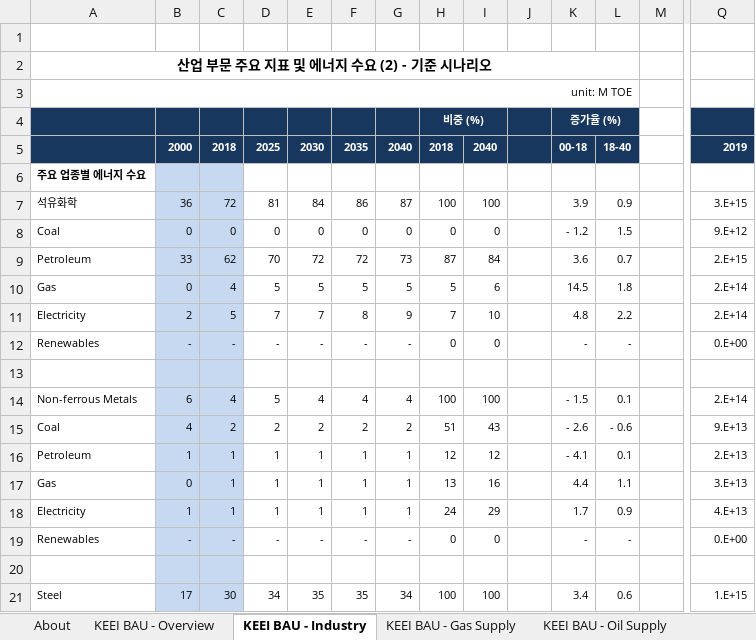
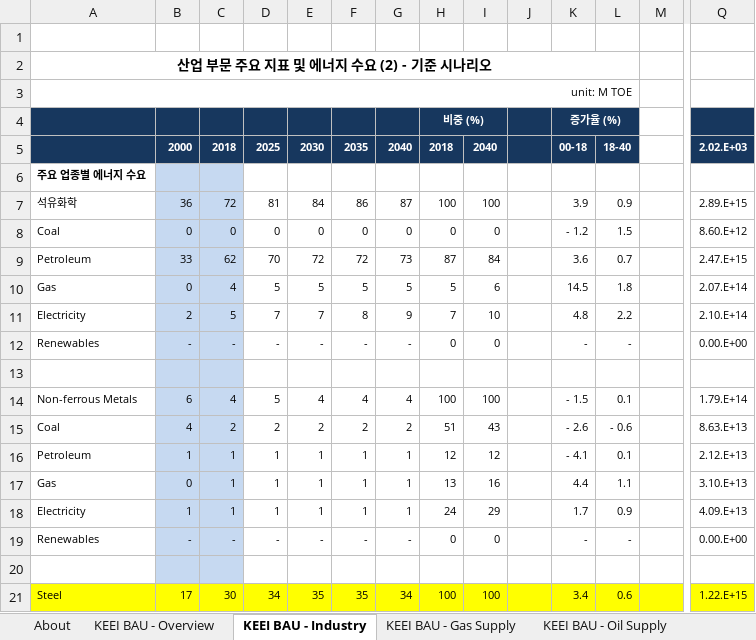
Before and after one commit to Energy-Innovation/eps-southkorea, an Excel workbook: InputData/indst/BIFUbC/BAU Industrial Fuel Use before CCS.xlsx, sheet KEEI BAU - Industry, drawn as a sheet; only a part is shown, gaps mark what is left out; values as stored, in another font and other column widths than the file's, no borders; the diff covers the shown part only; the diff names each change by its address in the sheet, - before the commit and + after, or states it on an @@ line.

```diff
--- a/InputData/indst/BIFUbC/BAU Industrial Fuel Use before CCS.xlsx (sheet KEEI BAU - Industry)
+++ b/InputData/indst/BIFUbC/BAU Industrial Fuel Use before CCS.xlsx (sheet KEEI BAU - Industry)
-Q5: 2019
+Q5: 2.02.E+03
-Q7: 3.E+15
+Q7: 2.89.E+15
-Q8: 9.E+12
+Q8: 8.60.E+12
-Q9: 2.E+15
+Q9: 2.47.E+15
-Q10: 2.E+14
+Q10: 2.07.E+14
-Q11: 2.E+14
+Q11: 2.10.E+14
-Q12: 0.E+00
+Q12: 0.00.E+00
-Q14: 2.E+14
+Q14: 1.79.E+14
-Q15: 9.E+13
+Q15: 8.63.E+13
-Q16: 2.E+13
+Q16: 2.12.E+13
-Q17: 3.E+13
+Q17: 3.10.E+13
-Q18: 4.E+13
+Q18: 4.09.E+13
-Q19: 0.E+00
+Q19: 0.00.E+00
-A21 fill: none
+A21 fill: #FFFF00
-B21:C21 fill: #C6D9F1
+B21:C21 fill: #FFFF00
-D21:M21 fill: none
+D21:M21 fill: #FFFF00
-Q21: 1.E+15
+Q21: 1.22.E+15
-Q21 fill: none
+Q21 fill: #FFFF00
```
Also changed, not shown: 80 edited cells and cell formats elsewhere in this sheet, sheet sum_all, sheet BIFUbC-coal, other sheet tabs, InputData/indst/BPoIFUfE/BAU Proportion of Industrial Fuel Used for Energy.xlsx, 6 other files.
